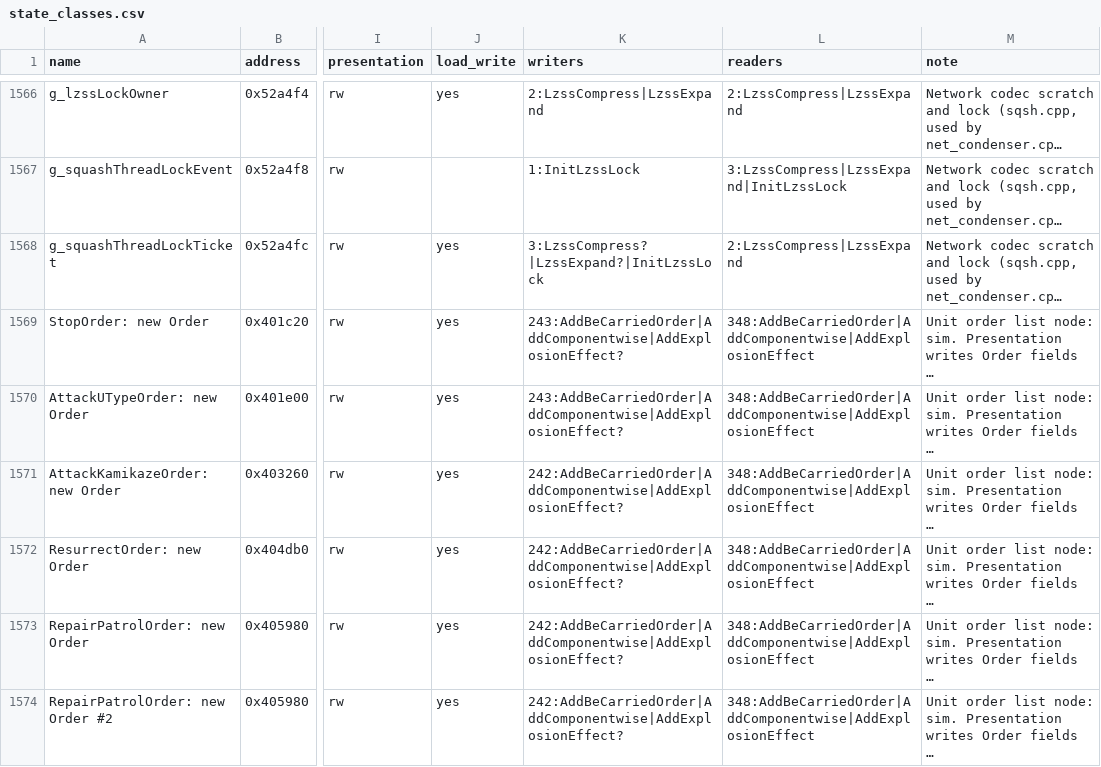
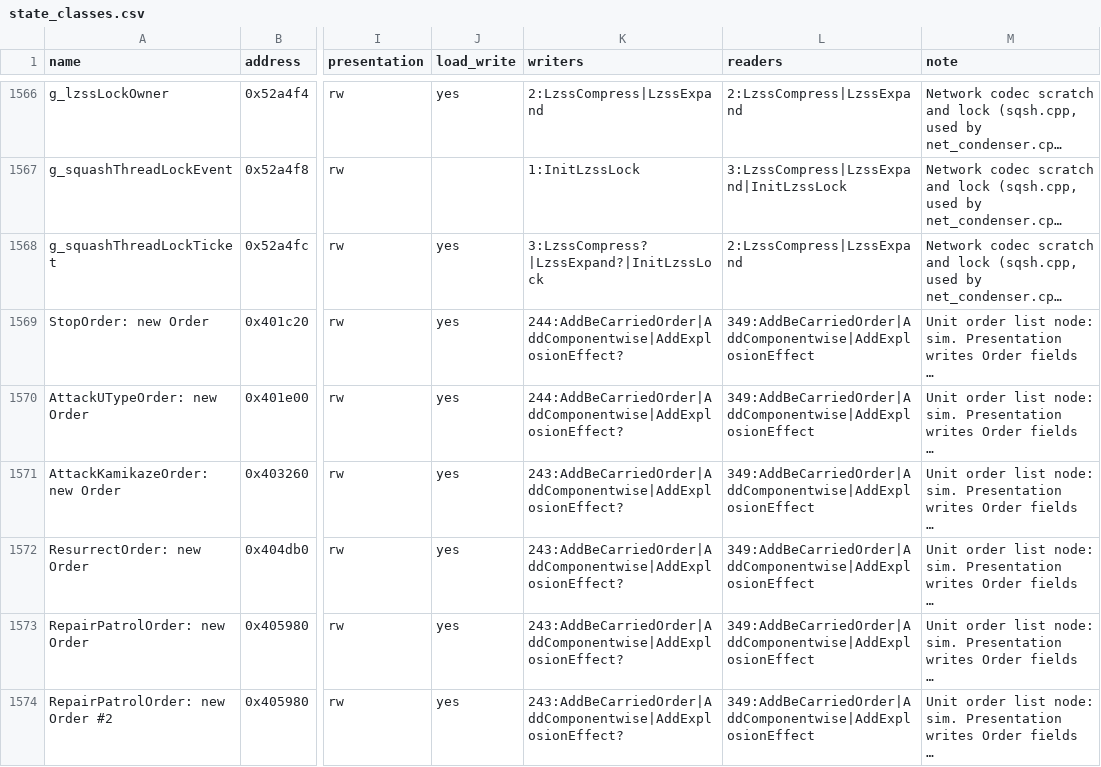
Before and after one commit to Thaldren-Archive-Forks/byte-tactics-moddable, a CSV file: data/state_classes.csv, drawn as a sheet; only a part is shown, gaps mark what is left out; long unchanged cells end in …; the diff covers the shown part only; the diff names each change by its address in the sheet, - before the commit and + after, or states it on an @@ line.

```diff
--- a/data/state_classes.csv
+++ b/data/state_classes.csv
-K1569:K1570 (writers): 243:AddBeCarriedOrder|AddComponentwise|AddExplosionEffect?
+K1569:K1570 (writers): 244:AddBeCarriedOrder|AddComponentwise|AddExplosionEffect?
-L1569:L1574 (readers): 348:AddBeCarriedOrder|AddComponentwise|AddExplosionEffect
+L1569:L1574 (readers): 349:AddBeCarriedOrder|AddComponentwise|AddExplosionEffect
-K1571:K1574 (writers): 242:AddBeCarriedOrder|AddComponentwise|AddExplosionEffect?
+K1571:K1574 (writers): 243:AddBeCarriedOrder|AddComponentwise|AddExplosionEffect?
```
Also changed, not shown: 106 edited cells elsewhere in this file, data/hazards.csv, data/type_dupes.csv, 4 other files.
